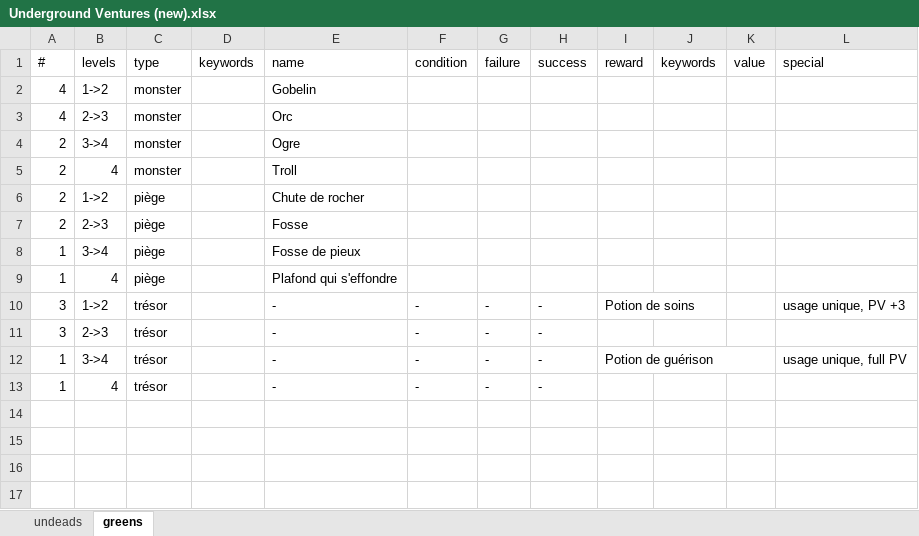
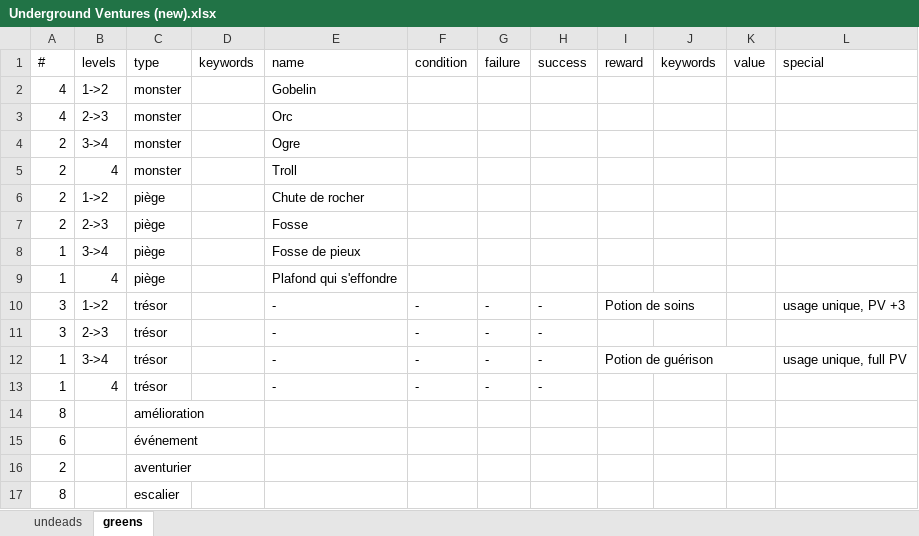
Before and after one commit to arnauldvm/bg-underground, an Excel workbook: cards/Underground Ventures (new).xlsx, sheet greens, drawn as a sheet; values as stored, in another font and other column widths than the file's, no borders; charts and pictures not drawn; the diff names each change by its address in the sheet, - before the commit and + after, or states it on an @@ line.

Commit message:
add: new Cards list analysis (imported from Google Drive: https://docs.google.com/spreadsheets/d/1OQAYdWOY2dhdnjVGGqx_NlSOnSvBfDpd-nKg32b-MZ0)

```diff
--- a/cards/Underground Ventures (new).xlsx (sheet greens)
+++ b/cards/Underground Ventures (new).xlsx (sheet greens)
+row 14: 8 |  | amélioration
+row 15: 6 |  | événement
+row 16: 2 |  | aventurier
+row 17: 8 |  | escalier
```
Also changed, not shown: sheet undeads.
